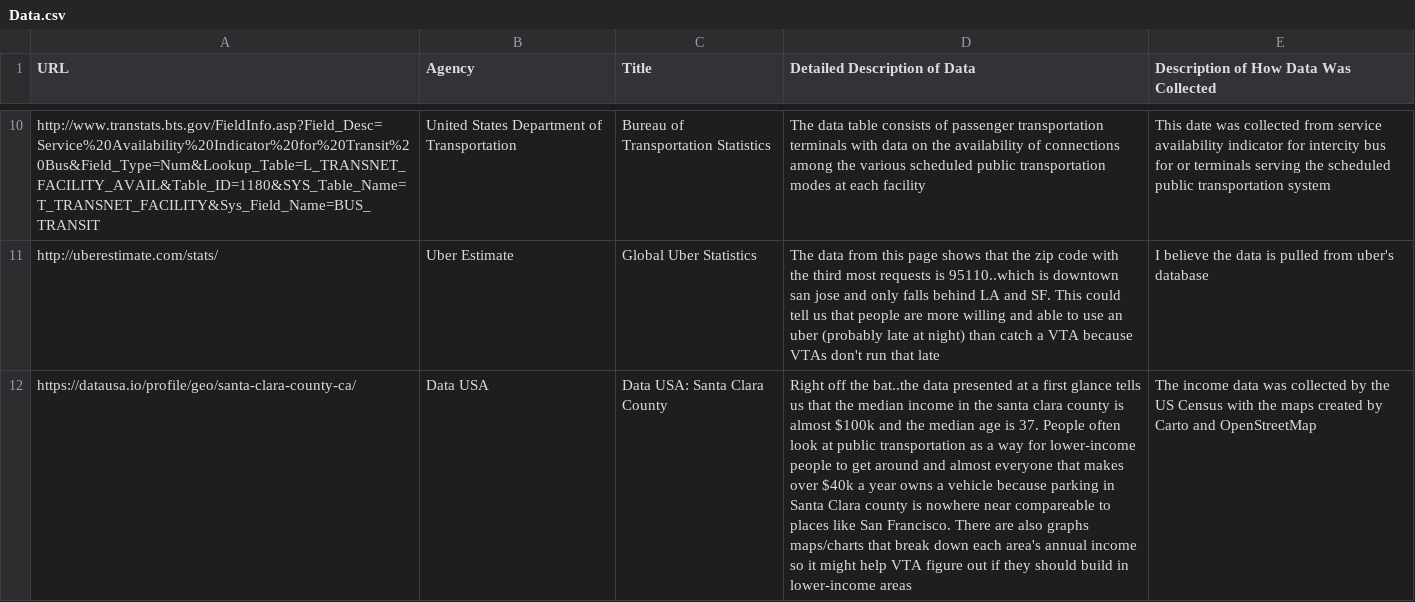
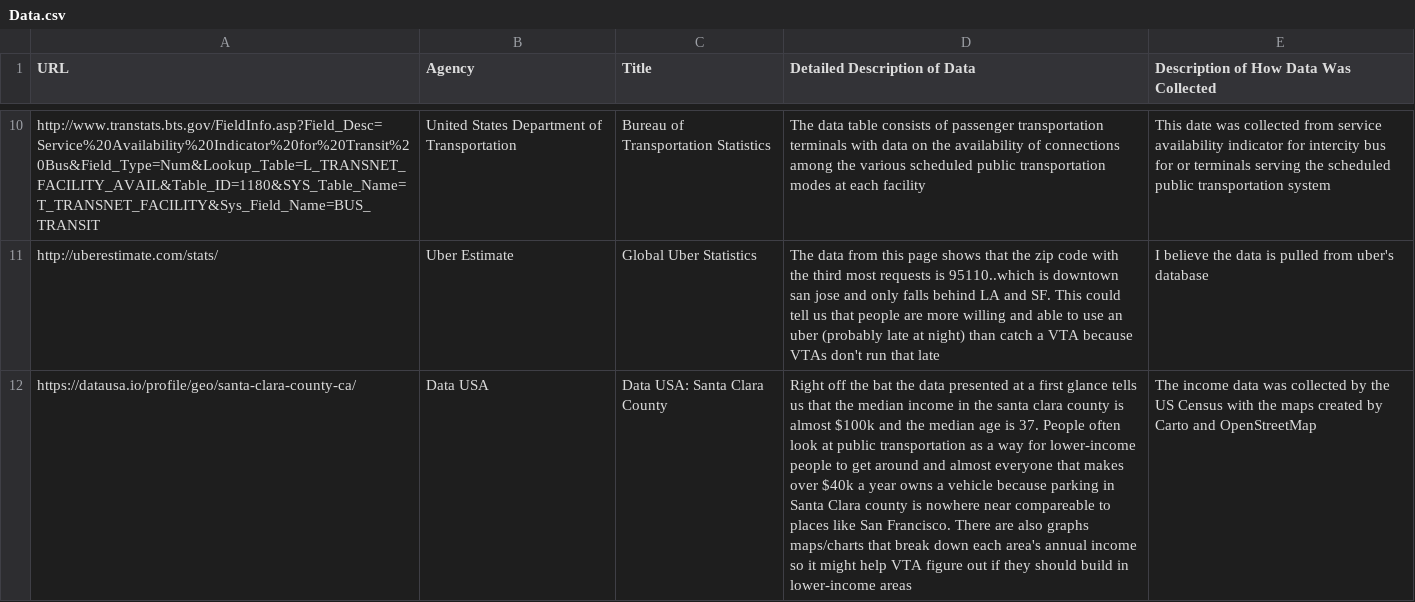
Before and after one commit to vta/Data-Gathering, a CSV file: Data.csv, drawn as a sheet; only a part is shown, gaps mark what is left out; the diff names each change by its address in the sheet, - before the commit and + after, or states it on an @@ line.

Commit message:
Update Data.csv

```diff
--- a/Data.csv
+++ b/Data.csv
-D12 (Detailed Description of Data): …off the bat..the data presented…
+D12 (Detailed Description of Data): …off the bat the data presented…
```
